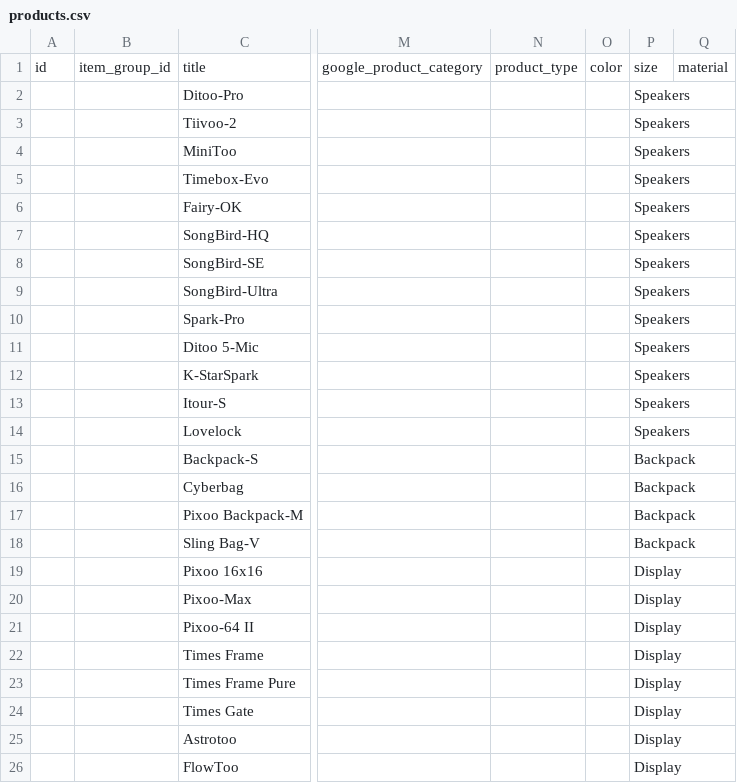
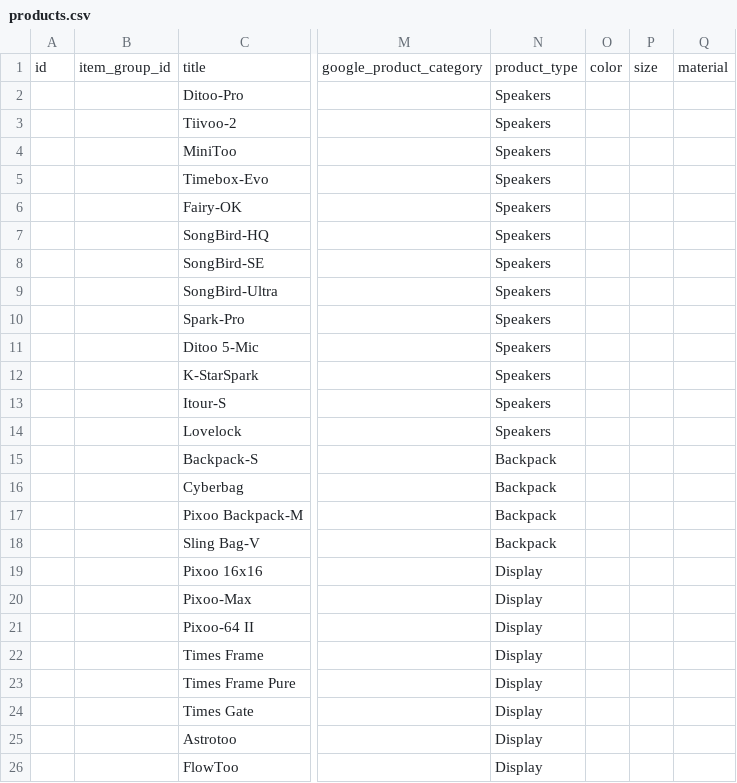
Before and after one commit to alfazarqom/alfazarqom.github.io, a CSV file: products.csv, drawn as a sheet; only a part is shown, gaps mark what is left out; the diff names each change by its address in the sheet, - before the commit and + after, or states it on an @@ line.

Commit message:
Correct Divoom product_type column

```diff
--- a/products.csv
+++ b/products.csv
-N2:N14: (empty)
+N2:N14: Speakers
-P2:P14: Speakers
+P2:P14: (empty)
-N15:N18: (empty)
+N15:N18: Backpack
-P15:P18: Backpack
+P15:P18: (empty)
-N19:N26: (empty)
+N19:N26: Display
-P19:P26: Display
+P19:P26: (empty)
```
